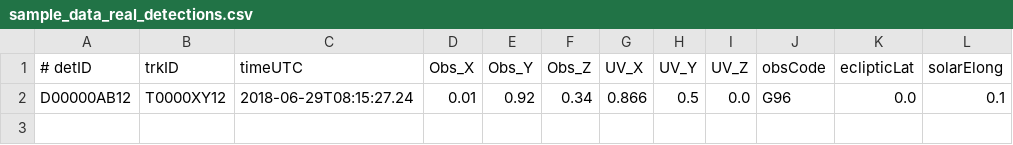
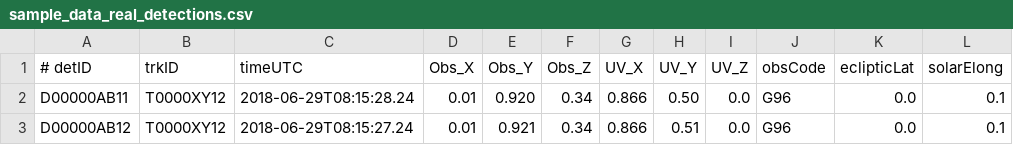
Before and after one commit to matthewjohnpayne/neo_ml, a CSV file: neo_ml/sample_data/sample_data_real_detections.csv, drawn as a sheet.

```diff
--- a/neo_ml/sample_data/sample_data_real_detections.csv
+++ b/neo_ml/sample_data/sample_data_real_detections.csv
@@ -1,2 +1,3 @@
 # detID, trkID, timeUTC,   Obs_X,     Obs_Y,    Obs_Z,    UV_X,     UV_Y,     UV_Z,    obsCode,    eclipticLat, solarElong
-D00000AB12, T0000XY12, 2018-06-29T08:15:27.24, 0.01, 0.92, 0.34, 0.866, 0.5, 0.0, G96, 0.0, 0.1
+D00000AB11, T0000XY12, 2018-06-29T08:15:28.24, 0.01, 0.920, 0.34, 0.866, 0.50, 0.0, G96, 0.0, 0.1
+D00000AB12, T0000XY12, 2018-06-29T08:15:27.24, 0.01, 0.921, 0.34, 0.866, 0.51, 0.0, G96, 0.0, 0.1
```
Also changed, not shown: 5 other files.
